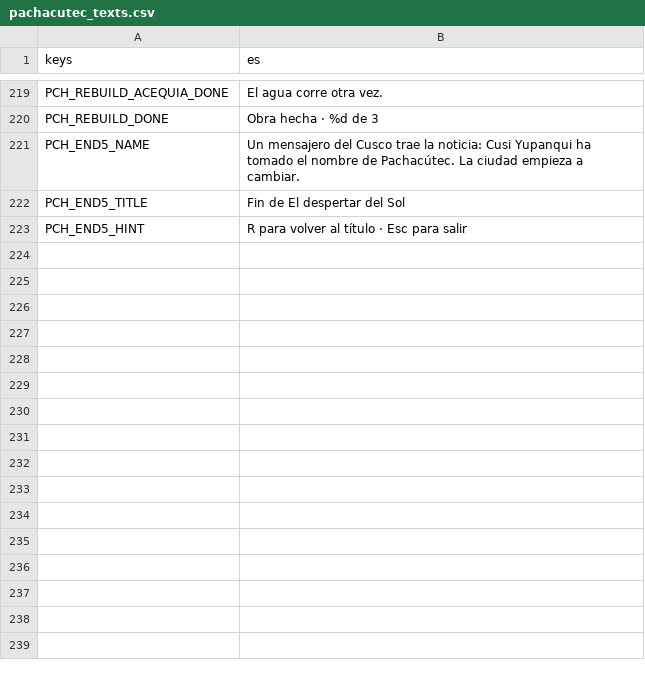
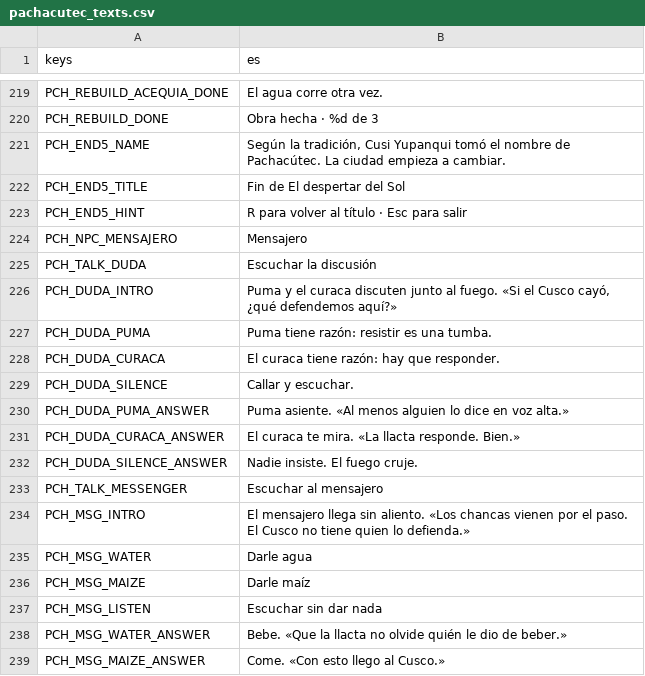
Before and after one commit to joseamaya/memorias-del-peru, a CSV file: campaigns/01_pachacutec/localization/pachacutec_texts.csv, drawn as a sheet; only a part is shown, gaps mark what is left out; the diff covers the shown part only.

```diff
--- a/campaigns/01_pachacutec/localization/pachacutec_texts.csv
+++ b/campaigns/01_pachacutec/localization/pachacutec_texts.csv
@@ -220,4 +220,20 @@ PCH_REBUILD_ACEQUIA_DONE,El agua corre otra vez.
 PCH_REBUILD_DONE,Obra hecha · %d de 3
-PCH_END5_NAME,Un mensajero del Cusco trae la noticia: Cusi Yupanqui ha tomado el nombre de Pachacútec. La ciudad empieza a cambiar.
+PCH_END5_NAME,"Según la tradición, Cusi Yupanqui tomó el nombre de Pachacútec. La ciudad empieza a cambiar."
 PCH_END5_TITLE,Fin de El despertar del Sol
 PCH_END5_HINT,R para volver al título · Esc para salir
+PCH_NPC_MENSAJERO,Mensajero
+PCH_TALK_DUDA,Escuchar la discusión
+PCH_DUDA_INTRO,"Puma y el curaca discuten junto al fuego. «Si el Cusco cayó, ¿qué defendemos aquí?»"
+PCH_DUDA_PUMA,Puma tiene razón: resistir es una tumba.
+PCH_DUDA_CURACA,El curaca tiene razón: hay que responder.
+PCH_DUDA_SILENCE,Callar y escuchar.
+PCH_DUDA_PUMA_ANSWER,Puma asiente. «Al menos alguien lo dice en voz alta.»
+PCH_DUDA_CURACA_ANSWER,El curaca te mira. «La llacta responde. Bien.»
+PCH_DUDA_SILENCE_ANSWER,Nadie insiste. El fuego cruje.
+PCH_TALK_MESSENGER,Escuchar al mensajero
+PCH_MSG_INTRO,El mensajero llega sin aliento. «Los chancas vienen por el paso. El Cusco no tiene quien lo defienda.»
+PCH_MSG_WATER,Darle agua
+PCH_MSG_MAIZE,Darle maíz
+PCH_MSG_LISTEN,Escuchar sin dar nada
+PCH_MSG_WATER_ANSWER,Bebe. «Que la llacta no olvide quién le dio de beber.»
+PCH_MSG_MAIZE_ANSWER,Come. «Con esto llego al Cusco.»
```
Also changed, not shown: 83 added rows and 1 edited cell elsewhere in this file, 46 other files.
